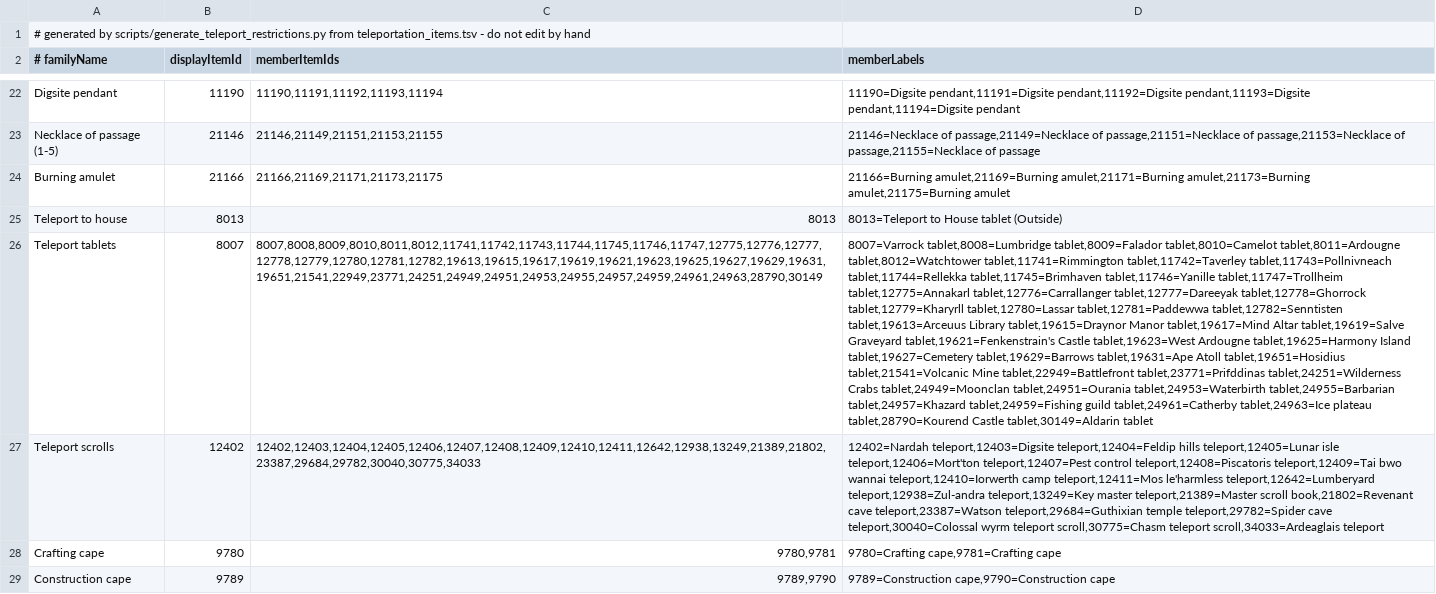
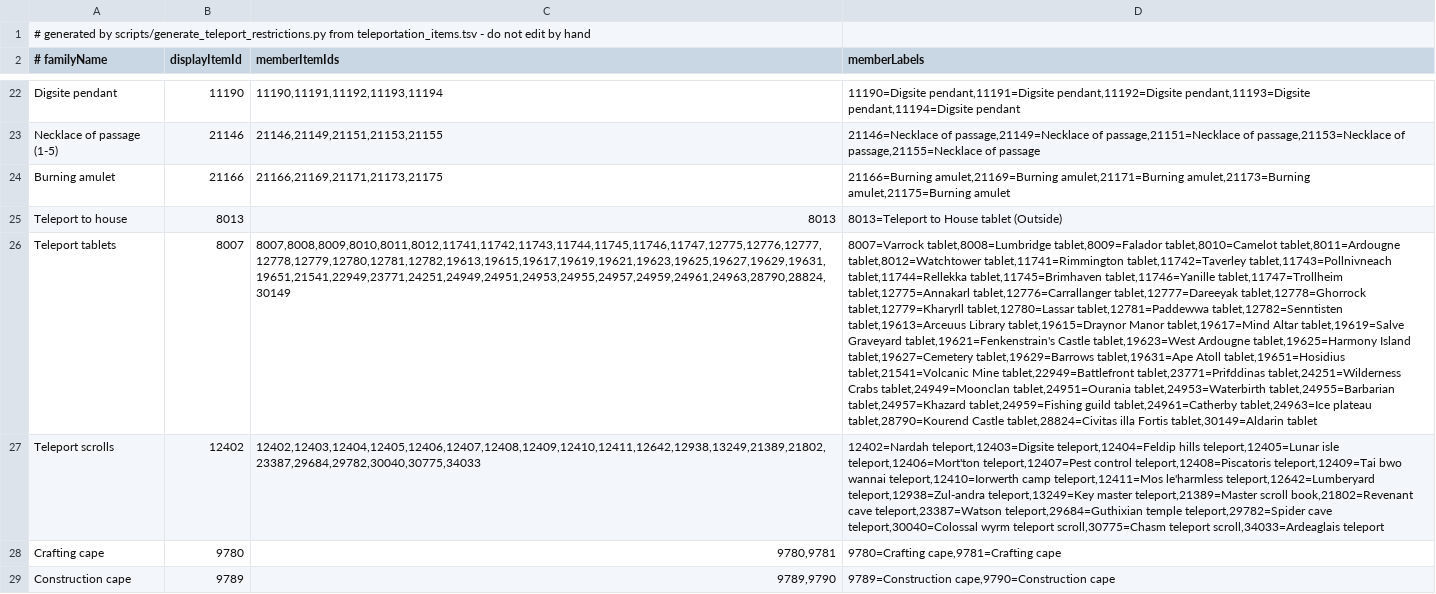
Before and after one commit to Skretzo/shortest-path, a TSV file: src/main/resources/transports/teleport_restrictions.tsv, drawn as a sheet; only a part is shown, gaps mark what is left out; the diff names each change by its address in the sheet, - before the commit and + after, or states it on an @@ line.

Commit message:
Add Civitas illa Fortis teleport tablet

```diff
--- a/src/main/resources/transports/teleport_restrictions.tsv
+++ b/src/main/resources/transports/teleport_restrictions.tsv
-C26 (memberItemIds): 8007,8008,8009,8010,8011,8012,11741,11742,11743,11744,11745,11746,11747,12775,12776,12777,12778,12779,12780,12781,12782,19613,19615,19617,19619,19621,19623,19625,19627,19629,19631,19651,21541,22949,23771,24251,24949,24951,24953,24955,24957,24959,24961,24963,28790,30149
+C26 (memberItemIds): 8007,8008,8009,8010,8011,8012,11741,11742,11743,11744,11745,11746,11747,12775,12776,12777,12778,12779,12780,12781,12782,19613,19615,19617,19619,19621,19623,19625,19627,19629,19631,19651,21541,22949,23771,24251,24949,24951,24953,24955,24957,24959,24961,24963,28790,28824,30149
-D26 (memberLabels): …tablet,28790=Kourend Castle tablet,30149=Aldarin tablet
+D26 (memberLabels): …tablet,28790=Kourend Castle tablet,28824=Civitas illa Fortis tablet,30149=Aldarin tablet
```
